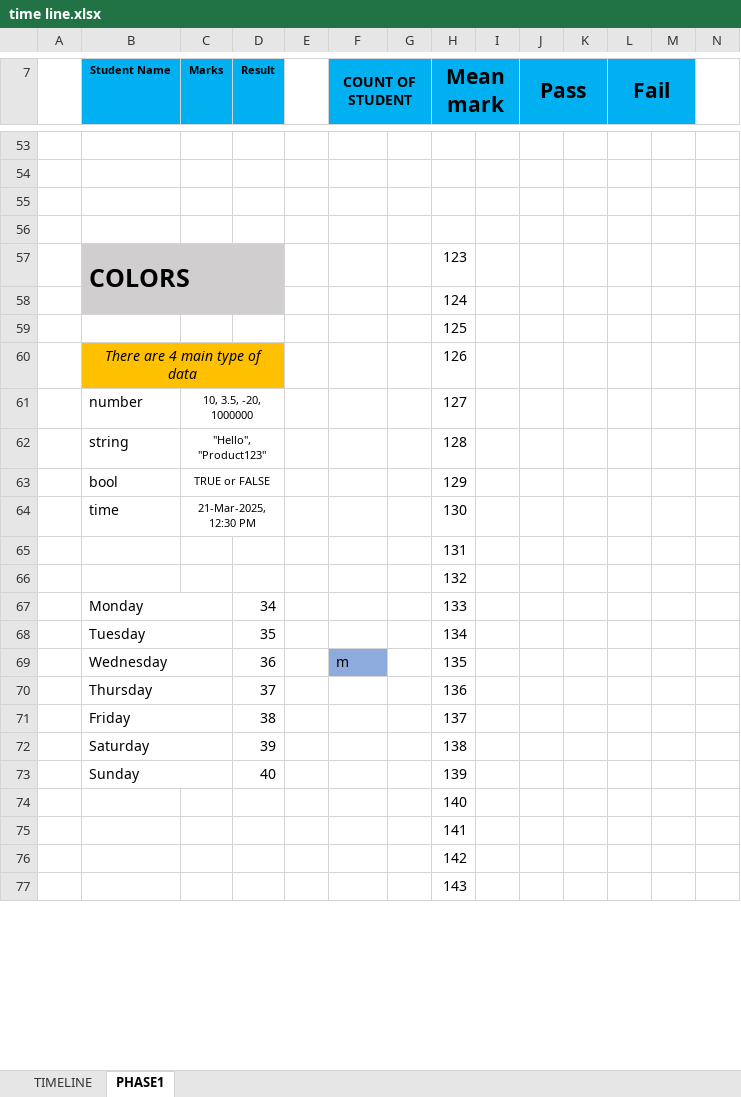
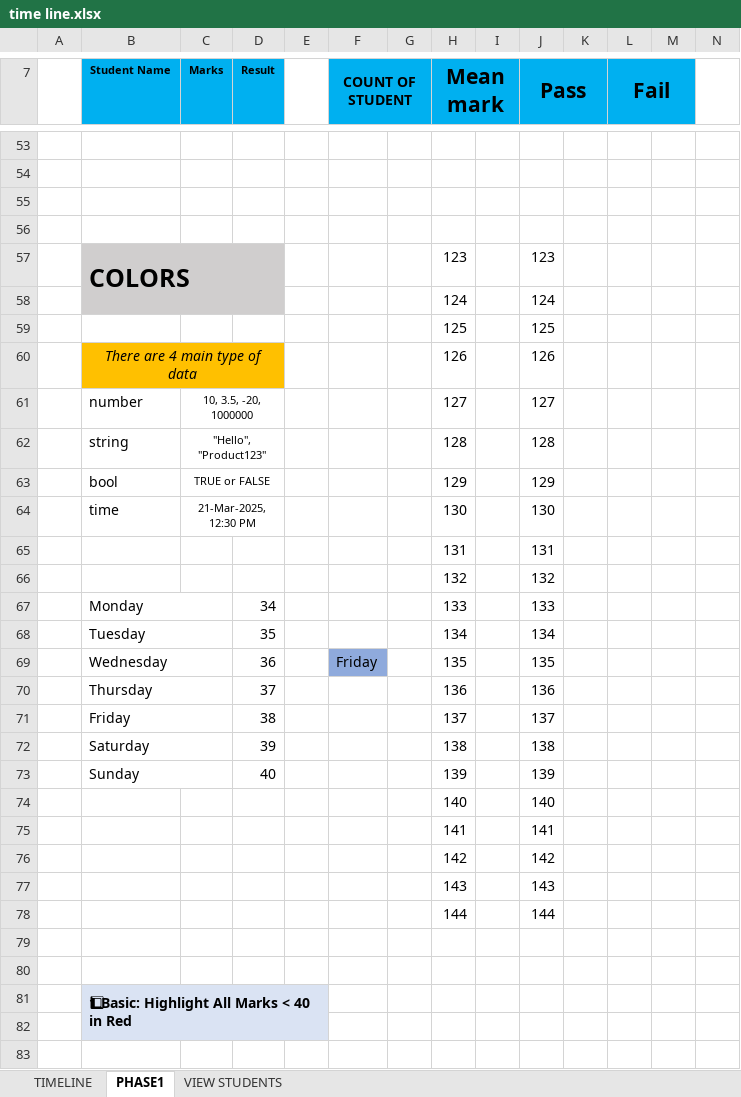
Before and after one commit to beva3/excel, an Excel workbook: time line.xlsx, sheet PHASE1, drawn as a sheet; only a part is shown, gaps mark what is left out; values as stored, in another font and other column widths than the file's, no borders; charts and pictures and conditional formats not drawn; addresses are those after the commit; the diff covers the shown part only; the diff names each change by its address in the sheet, - before the commit and + after, or states it on an @@ line.

Commit message:
practical phase 2, using count, sum, vertical look up, pivo table, chart

```diff
--- a/time line.xlsx (sheet PHASE1)
+++ b/time line.xlsx (sheet PHASE1)
+sheet tab: VIEW STUDENTS
-J57 (Pass): (empty)
+J57 (Pass): 123
-J58 (Pass): (empty)
+J58 (Pass): 124
-J59 (Pass): (empty)
+J59 (Pass): 125
-J60 (Pass): (empty)
+J60 (Pass): 126
-J61 (Pass): (empty)
+J61 (Pass): 127
-J62 (Pass): (empty)
+J62 (Pass): 128
-J63 (Pass): (empty)
+J63 (Pass): 129
-J64 (Pass): (empty)
+J64 (Pass): 130
-J65 (Pass): (empty)
+J65 (Pass): 131
-J66 (Pass): (empty)
+J66 (Pass): 132
-J67 (Pass): (empty)
+J67 (Pass): 133
-J68 (Pass): (empty)
+J68 (Pass): 134
-F69 (COUNT OF STUDENT): m
+F69 (COUNT OF STUDENT): Friday
-J69 (Pass): (empty)
+J69 (Pass): 135
-J70 (Pass): (empty)
+J70 (Pass): 136
-J71 (Pass): (empty)
+J71 (Pass): 137
-J72 (Pass): (empty)
+J72 (Pass): 138
-J73 (Pass): (empty)
+J73 (Pass): 139
+row 74:  |  |  |  |  |  |  | 140 |  | 140
+row 75:  |  |  |  |  |  |  | 141 |  | 141
+row 76:  |  |  |  |  |  |  | 142 |  | 142
+row 77:  |  |  |  |  |  |  | 143 |  | 143
+row 78:  |  |  |  |  |  |  | 144 |  | 144
-H79 (Mean mark): 140
+H79 (Mean mark): (empty)
-H80 (Mean mark): 141
+H80 (Mean mark): (empty)
+row 81:  | 1⃣ Basic: Highlight All Marks < 40 in Red
-B82:E82 fill: none
+B82:E82 fill: #DAE3F3
-H82 (Mean mark): 142
+H82 (Mean mark): (empty)
-H83 (Mean mark): 143
+H83 (Mean mark): (empty)
```
Also changed, not shown: 67 added rows and 5 edited cells elsewhere in this sheet, sheet TIMELINE, charts or pictures, 1 other file.
